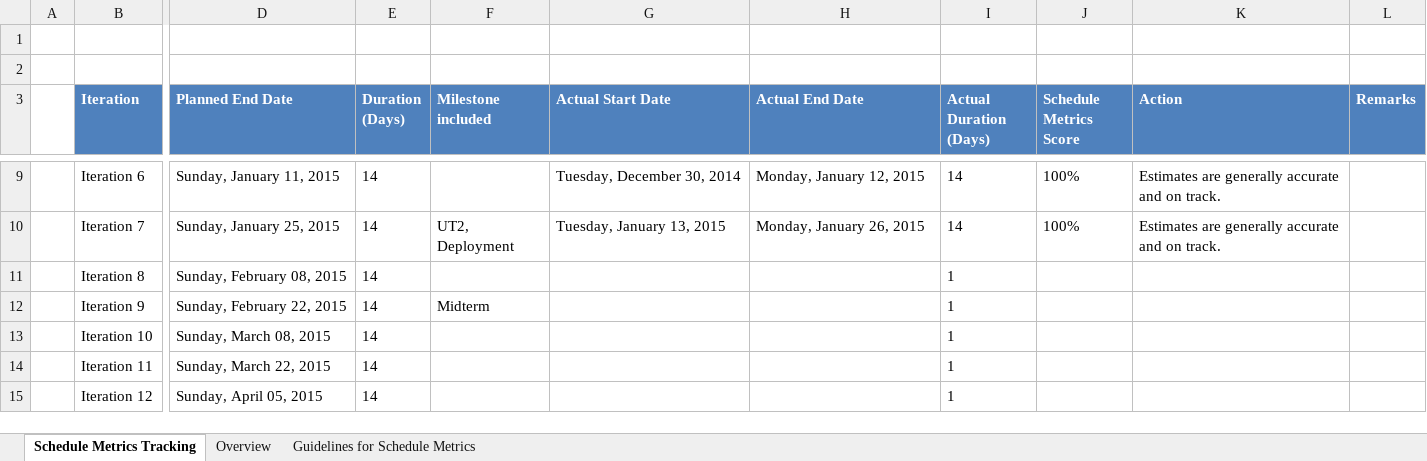
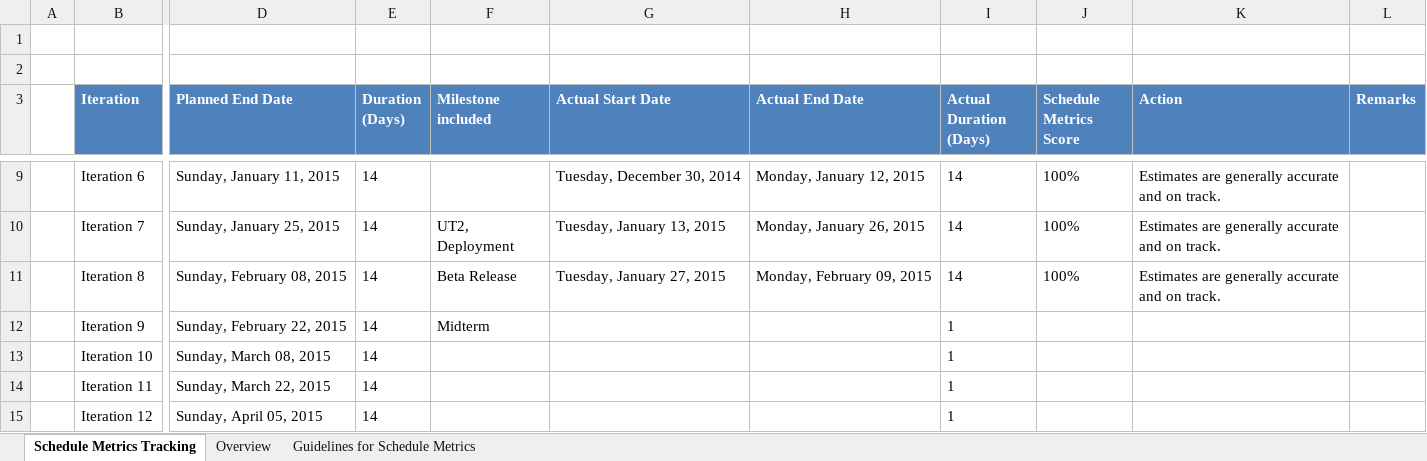
Before and after one commit to eseawind/hsemr, an Excel workbook: Documents/Project Management/Metrics/Schedule Metrics/Schedule Metrics Tracking.xlsx, sheet Schedule Metrics Tracking, drawn as a sheet; only a part is shown, gaps mark what is left out; values as stored, in another font and other column widths than the file's, no borders; charts and pictures and table styles not drawn; the diff names each change by its address in the sheet, - before the commit and + after, or states it on an @@ line.

Commit message:
Udpated Metrics for Iteratoin 8

```diff
--- a/Documents/Project Management/Metrics/Schedule Metrics/Schedule Metrics Tracking.xlsx (sheet Schedule Metrics Tracking)
+++ b/Documents/Project Management/Metrics/Schedule Metrics/Schedule Metrics Tracking.xlsx (sheet Schedule Metrics Tracking)
-F11 (Milestone included): (empty)
+F11 (Milestone included): Beta Release
-G11 (Actual Start Date): (empty)
+G11 (Actual Start Date): Tuesday, January 27, 2015
-H11 (Actual End Date): (empty)
+H11 (Actual End Date): Monday, February 09, 2015
-I11 (Actual Duration (Days)): 1
+I11 (Actual Duration (Days)): 14
-J11 (Schedule Metrics Score): (empty)
+J11 (Schedule Metrics Score): 100%
-K11 (Action): (empty)
+K11 (Action): Estimates are generally accurate and on track.
```
Also changed, not shown: charts or pictures, 2 other files.
